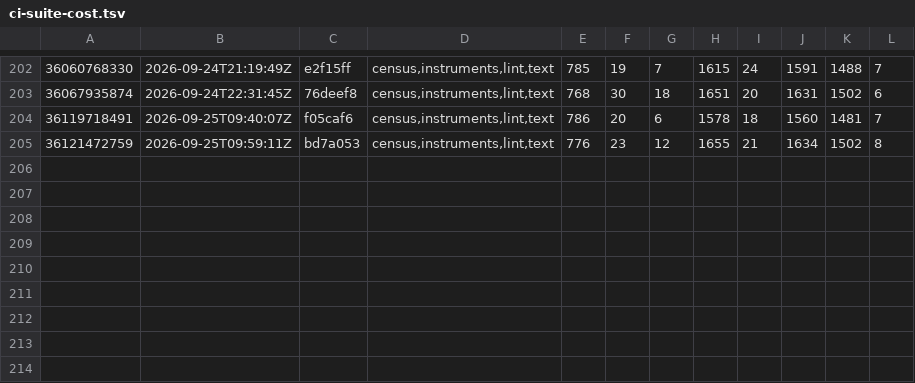
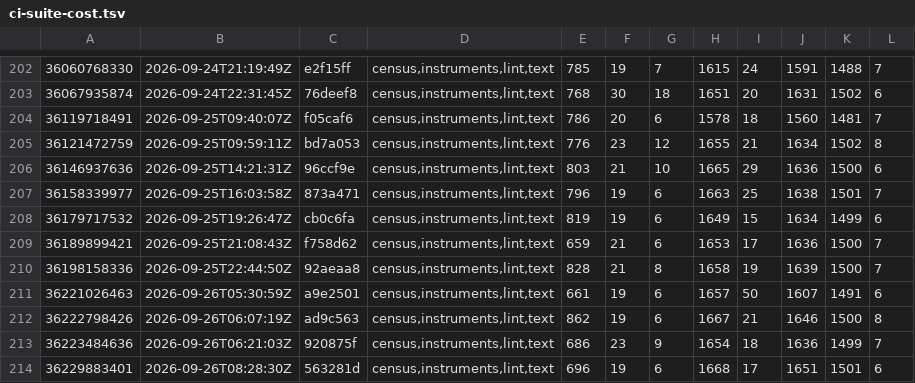
Before and after one commit to Jhongwe1/router-customFW, a TSV file: tools/ci-suite-cost.tsv, drawn as a sheet; only a part is shown, gaps mark what is left out; the diff names each change by its address in the sheet, - before the commit and + after, or states it on an @@ line.

```diff
--- a/tools/ci-suite-cost.tsv
+++ b/tools/ci-suite-cost.tsv
+row 206: 36146937636 | 2026-09-25T14:21:31Z | 96ccf9e | census,instruments,lint,text | 803 | 21 | 10 | 1665 | 29 | 1636 | 1500 | 6
+row 207: 36158339977 | 2026-09-25T16:03:58Z | 873a471 | census,instruments,lint,text | 796 | 19 | 6 | 1663 | 25 | 1638 | 1501 | 7
+row 208: 36179717532 | 2026-09-25T19:26:47Z | cb0c6fa | census,instruments,lint,text | 819 | 19 | 6 | 1649 | 15 | 1634 | 1499 | 6
+row 209: 36189899421 | 2026-09-25T21:08:43Z | f758d62 | census,instruments,lint,text | 659 | 21 | 6 | 1653 | 17 | 1636 | 1500 | 7
+row 210: 36198158336 | 2026-09-25T22:44:50Z | 92aeaa8 | census,instruments,lint,text | 828 | 21 | 8 | 1658 | 19 | 1639 | 1500 | 7
+row 211: 36221026463 | 2026-09-26T05:30:59Z | a9e2501 | census,instruments,lint,text | 661 | 19 | 6 | 1657 | 50 | 1607 | 1491 | 6
+row 212: 36222798426 | 2026-09-26T06:07:19Z | ad9c563 | census,instruments,lint,text | 862 | 19 | 6 | 1667 | 21 | 1646 | 1500 | 8
+row 213: 36223484636 | 2026-09-26T06:21:03Z | 920875f | census,instruments,lint,text | 686 | 23 | 9 | 1654 | 18 | 1636 | 1499 | 7
+row 214: 36229883401 | 2026-09-26T08:28:30Z | 563281d | census,instruments,lint,text | 696 | 19 | 6 | 1668 | 17 | 1651 | 1501 | 6
```
